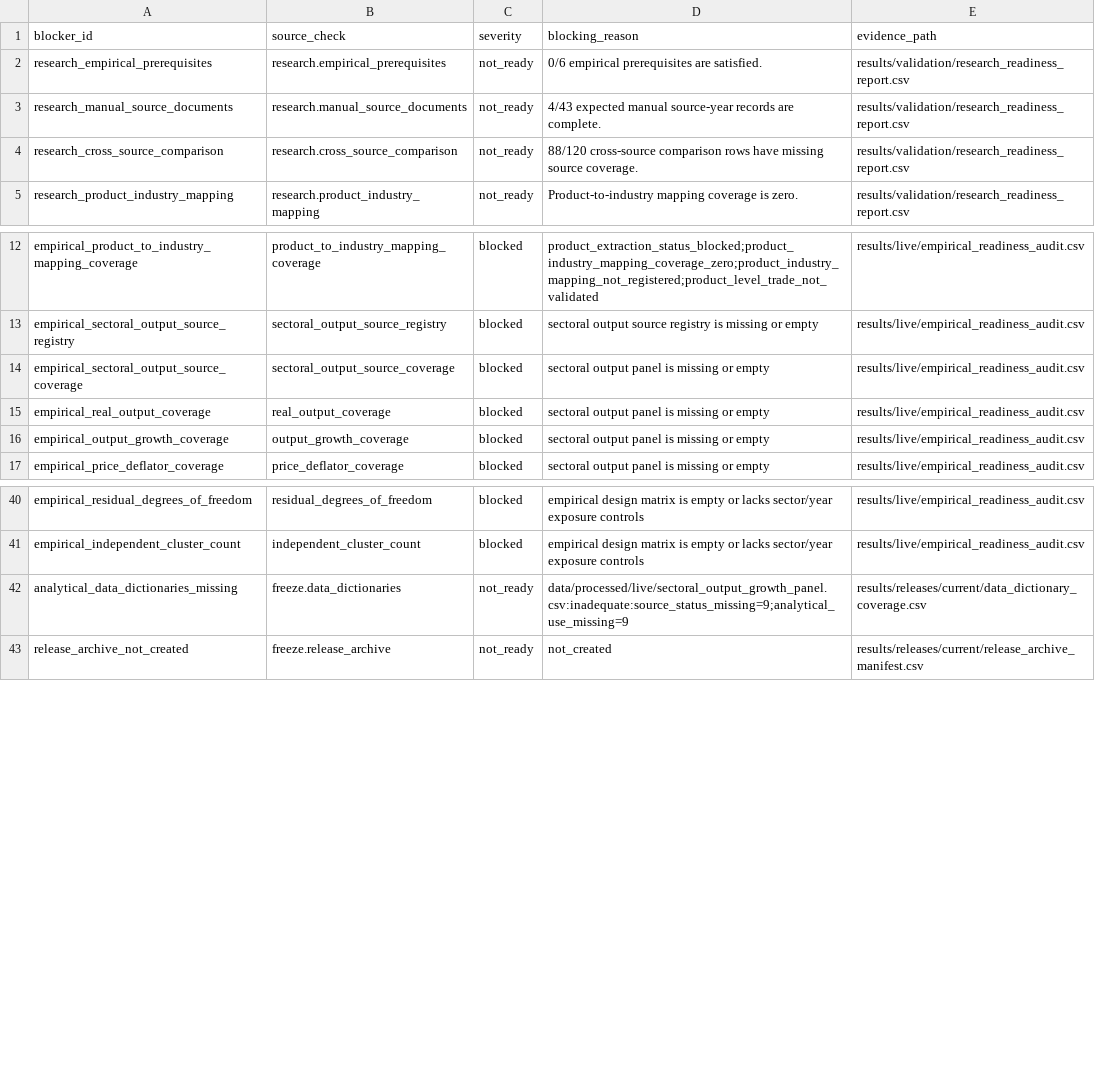
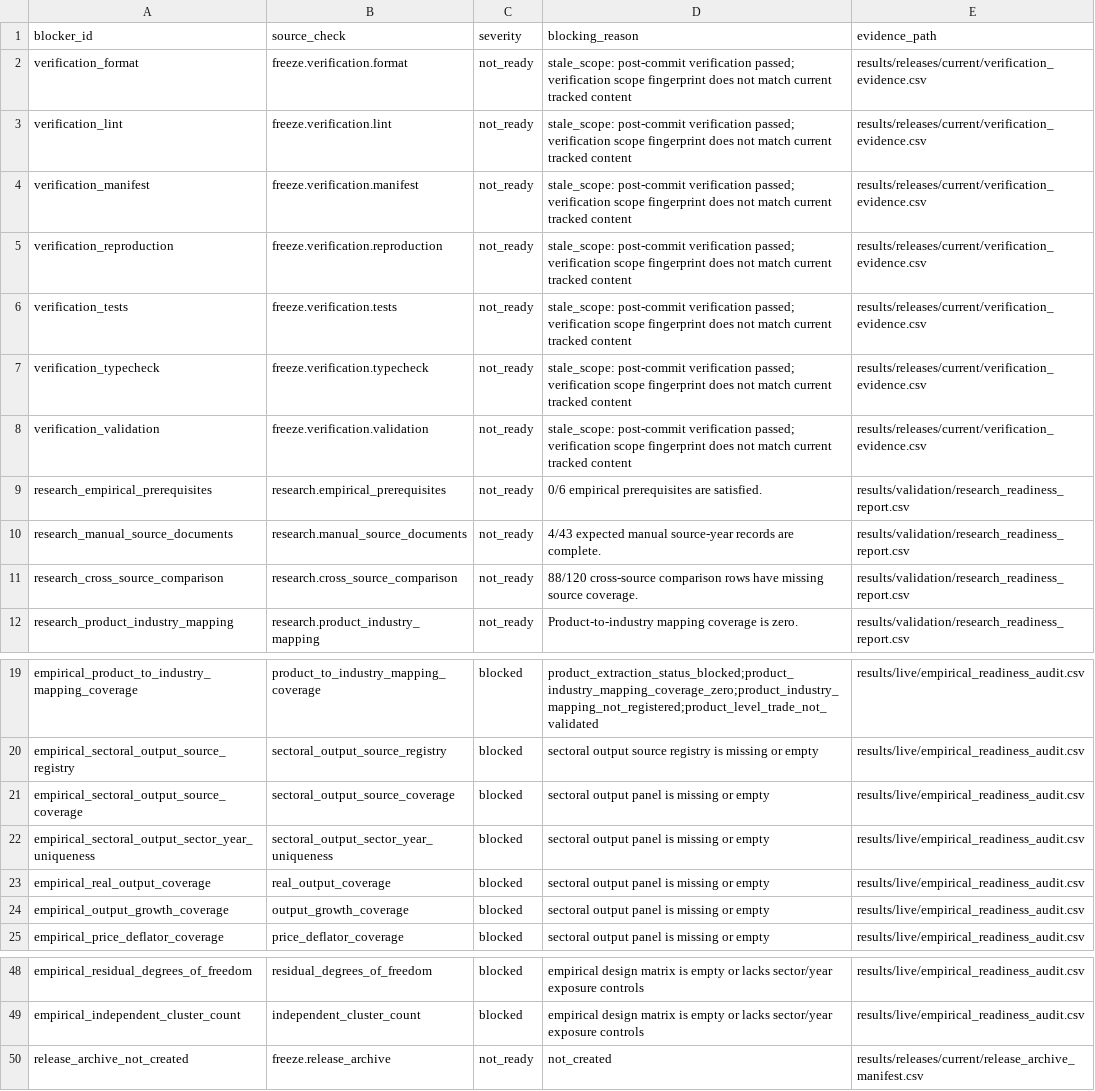
Before and after one commit to DiogoRibeiro7/portugal-external-growth-1960-1973, a CSV file: results/releases/current/freeze_blocking_reasons.csv, drawn as a sheet; only a part is shown, gaps mark what is left out.

```diff
--- a/results/releases/current/freeze_blocking_reasons.csv
+++ b/results/releases/current/freeze_blocking_reasons.csv
@@ -1,2 +1,9 @@
 blocker_id,source_check,severity,blocking_reason,evidence_path
+verification_format,freeze.verification.format,not_ready,stale_scope: post-commit verification passed; verification scope fingerprint does not match current tracked content,results/releases/current/verification_evidence.csv
+verification_lint,freeze.verification.lint,not_ready,stale_scope: post-commit verification passed; verification scope fingerprint does not match current tracked content,results/releases/current/verification_evidence.csv
+verification_manifest,freeze.verification.manifest,not_ready,stale_scope: post-commit verification passed; verification scope fingerprint does not match current tracked content,results/releases/current/verification_evidence.csv
+verification_reproduction,freeze.verification.reproduction,not_ready,stale_scope: post-commit verification passed; verification scope fingerprint does not match current tracked content,results/releases/current/verification_evidence.csv
+verification_tests,freeze.verification.tests,not_ready,stale_scope: post-commit verification passed; verification scope fingerprint does not match current tracked content,results/releases/current/verification_evidence.csv
+verification_typecheck,freeze.verification.typecheck,not_ready,stale_scope: post-commit verification passed; verification scope fingerprint does not match current tracked content,results/releases/current/verification_evidence.csv
+verification_validation,freeze.verification.validation,not_ready,stale_scope: post-commit verification passed; verification scope fingerprint does not match current tracked content,results/releases/current/verification_evidence.csv
 research_empirical_prerequisites,research.empirical_prerequisites,not_ready,0/6 empirical prerequisites are satisfied.,results/validation/research_readiness_report.csv
@@ -14,2 +21,3 @@ empirical_sectoral_output_source_registry,sectoral_output_source_registry,blocke
 empirical_sectoral_output_source_coverage,sectoral_output_source_coverage,blocked,sectoral output panel is missing or empty,results/live/empirical_readiness_audit.csv
+empirical_sectoral_output_sector_year_uniqueness,sectoral_output_sector_year_uniqueness,blocked,sectoral output panel is missing or empty,results/live/empirical_readiness_audit.csv
 empirical_real_output_coverage,real_output_coverage,blocked,sectoral output panel is missing or empty,results/live/empirical_readiness_audit.csv
@@ -41,3 +49,2 @@ empirical_residual_degrees_of_freedom,residual_degrees_of_freedom,blocked,empiri
 empirical_independent_cluster_count,independent_cluster_count,blocked,empirical design matrix is empty or lacks sector/year exposure controls,results/live/empirical_readiness_audit.csv
-analytical_data_dictionaries_missing,freeze.data_dictionaries,not_ready,data/processed/live/sectoral_output_growth_panel.csv:inadequate:source_status_missing=9;analytical_use_missing=9,results/releases/current/data_dictionary_coverage.csv
 release_archive_not_created,freeze.release_archive,not_ready,not_created,results/releases/current/release_archive_manifest.csv
```
Also changed, not shown: results/live/empirical_prerequisite_status.csv, results/live/empirical_readiness_audit.csv, 32 other files.
